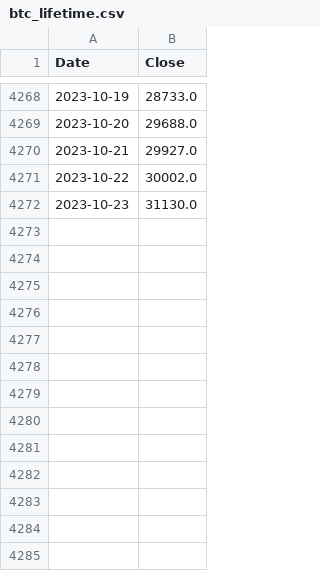
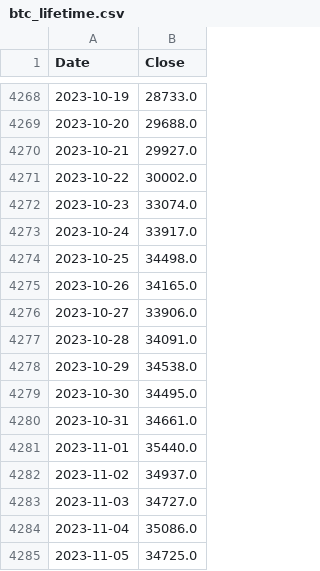
Before and after one commit to mtolan2023/crypto_forecast, a CSV file: output/btc_lifetime.csv, drawn as a sheet; only a part is shown, gaps mark what is left out.

```diff
--- a/output/btc_lifetime.csv
+++ b/output/btc_lifetime.csv
@@ -4271,2 +4271,15 @@ Date,Close
 2023-10-22,30002.0
-2023-10-23,31130.0
+2023-10-23,33074.0
+2023-10-24,33917.0
+2023-10-25,34498.0
+2023-10-26,34165.0
+2023-10-27,33906.0
+2023-10-28,34091.0
+2023-10-29,34538.0
+2023-10-30,34495.0
+2023-10-31,34661.0
+2023-11-01,35440.0
+2023-11-02,34937.0
+2023-11-03,34727.0
+2023-11-04,35086.0
+2023-11-05,34725.0
```
Also changed, not shown: output/btc_model.csv, output/eth_lifetime.csv, 24 other files.
